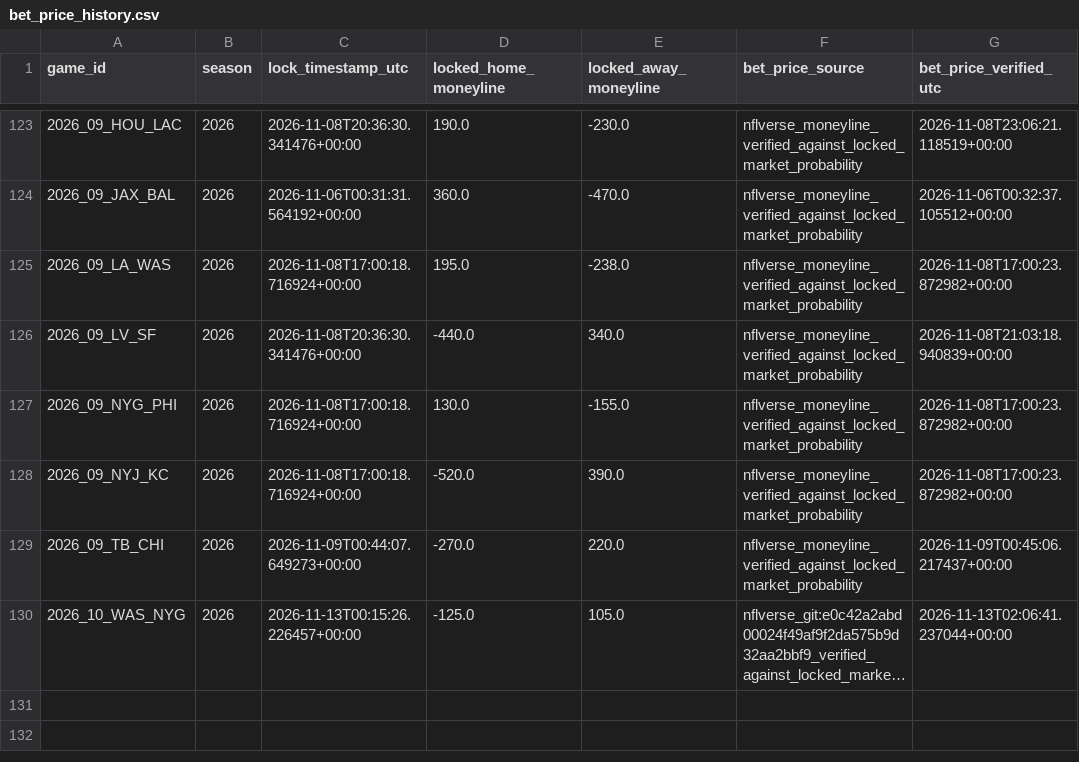
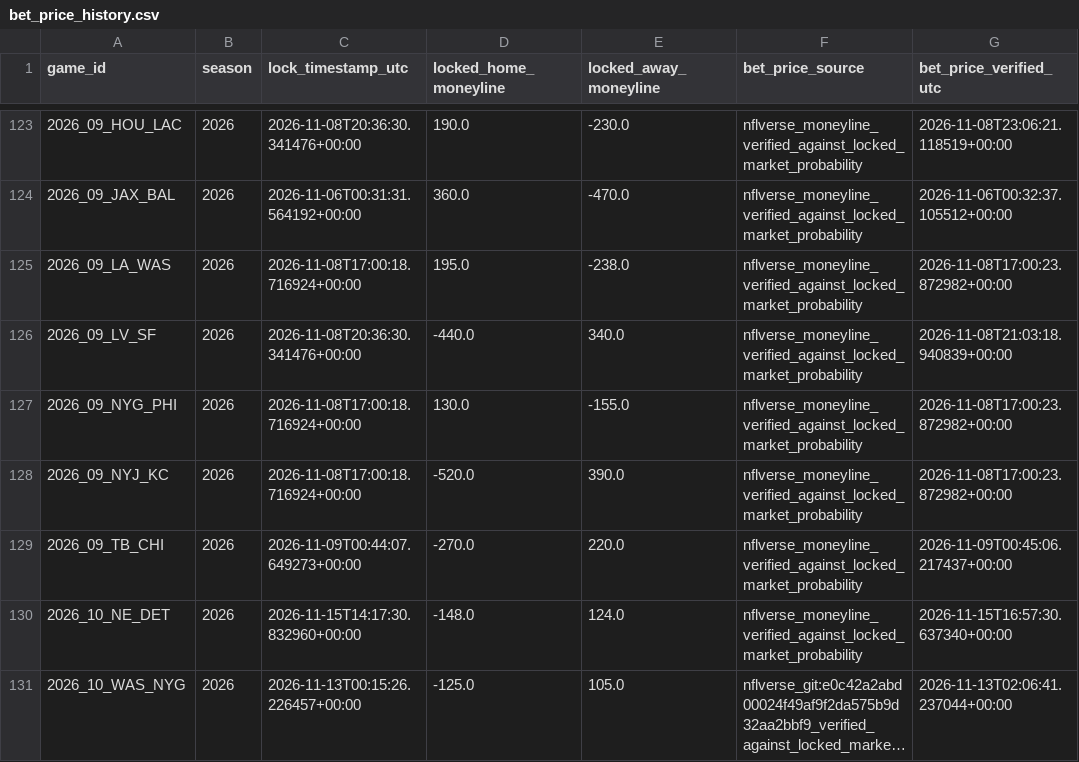
Before and after one commit to levine26/nfl-forecast-model, a CSV file: outputs/bet_price_history.csv, drawn as a sheet; only a part is shown, gaps mark what is left out; long unchanged cells end in …; the diff names each change by its address in the sheet, - before the commit and + after, or states it on an @@ line.

```diff
--- a/outputs/bet_price_history.csv
+++ b/outputs/bet_price_history.csv
+row 130: 2026_10_NE_DET | 2026 | 2026-11-15T14:17:30.832960+00:00 | -148.0 | 124.0 | nflverse_moneyline_verified_against_locked_market_probability | 2026-11-15T16:57:30.637340+00:00
```
